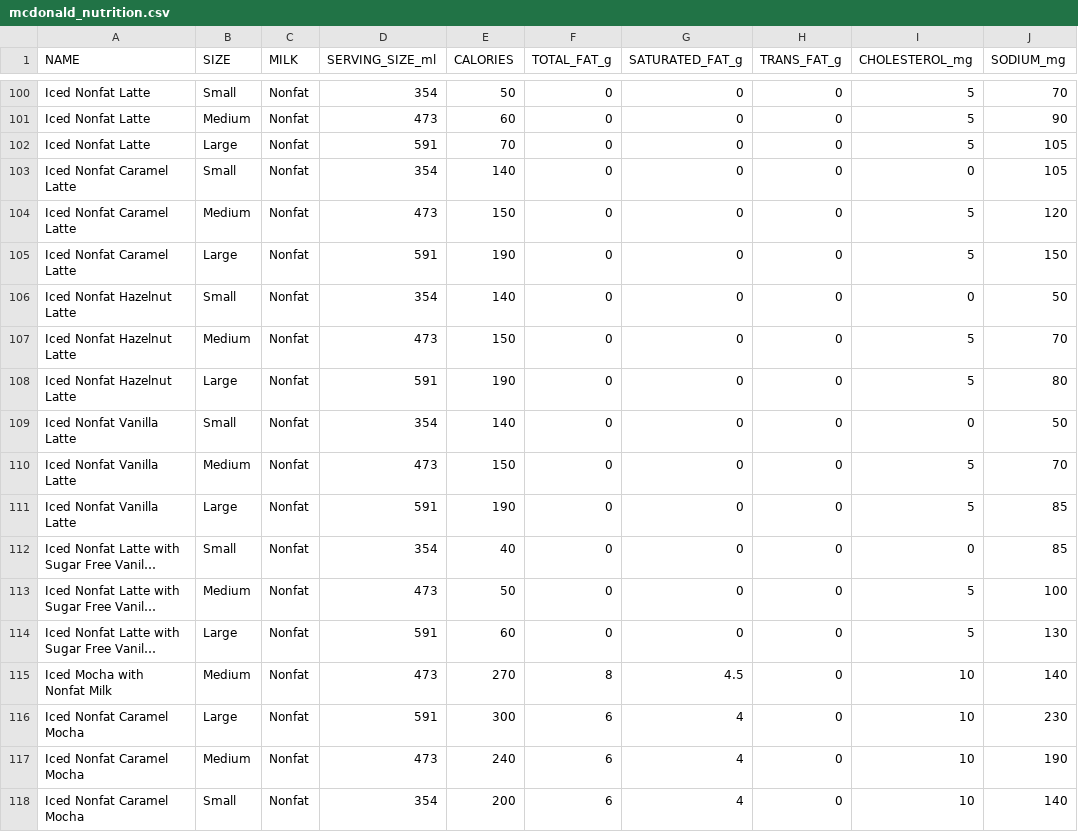
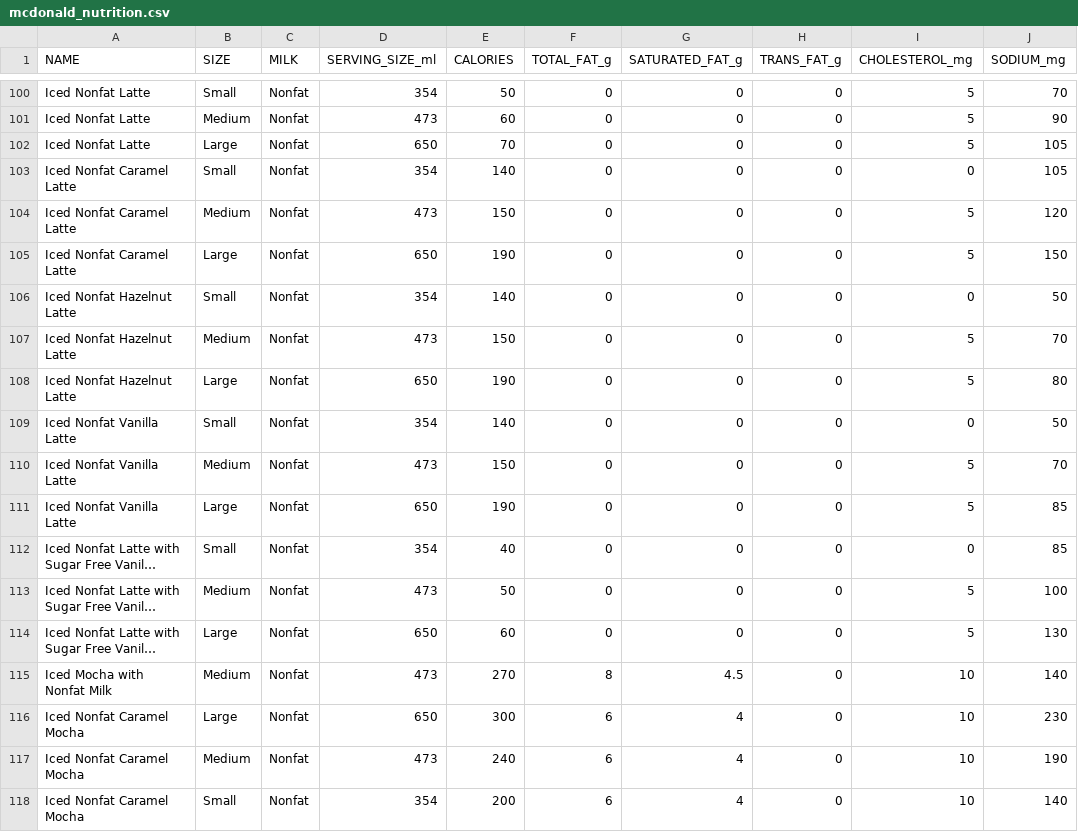
Before and after one commit to rayisaacalan/tamudatathon2021, a CSV file: mcdonald_nutrition.csv, drawn as a sheet; only a part is shown, gaps mark what is left out; long unchanged cells end in …; the diff covers the shown part only; the diff names each change by its address in the sheet, - before the commit and + after, or states it on an @@ line.

```diff
--- a/mcdonald_nutrition.csv
+++ b/mcdonald_nutrition.csv
-D102 (SERVING_SIZE_ml): 591
+D102 (SERVING_SIZE_ml): 650
-D105 (SERVING_SIZE_ml): 591
+D105 (SERVING_SIZE_ml): 650
-D108 (SERVING_SIZE_ml): 591
+D108 (SERVING_SIZE_ml): 650
-D111 (SERVING_SIZE_ml): 591
+D111 (SERVING_SIZE_ml): 650
-D114 (SERVING_SIZE_ml): 591
+D114 (SERVING_SIZE_ml): 650
-D116 (SERVING_SIZE_ml): 591
+D116 (SERVING_SIZE_ml): 650
```
Also changed, not shown: 12 edited cells elsewhere in this file, 1 other file.
